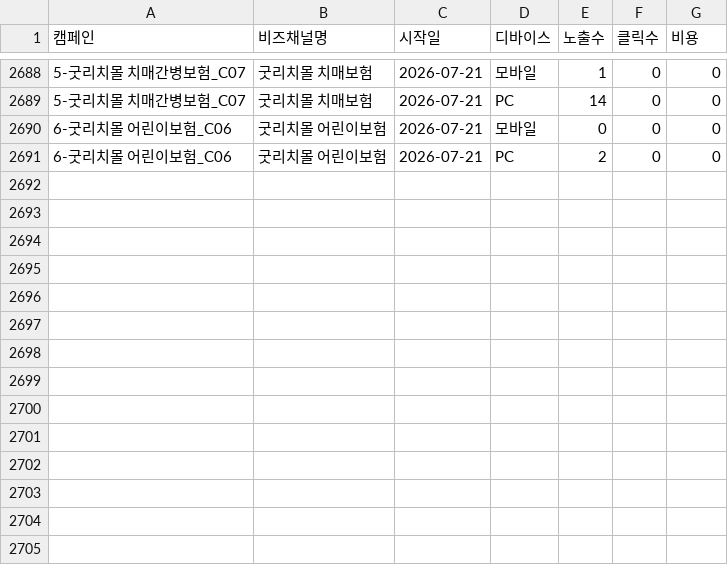
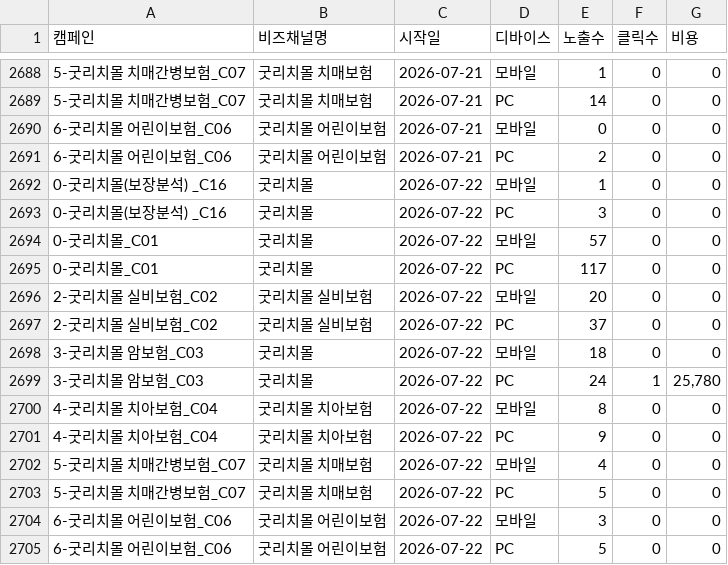
Before and after one commit to ameny52-sketch/ad-dashboard, a CSV file: adtool/data/daum_2026.csv, drawn as a sheet; only a part is shown, gaps mark what is left out.

```diff
--- a/adtool/data/daum_2026.csv
+++ b/adtool/data/daum_2026.csv
@@ -2691 +2691,15 @@
 6-굿리치몰 어린이보험_C06,굿리치몰 어린이보험,2026-07-21,PC,2,0,0
+0-굿리치몰(보장분석) _C16,굿리치몰,2026-07-22,모바일,1,0,0
+0-굿리치몰(보장분석) _C16,굿리치몰,2026-07-22,PC,3,0,0
+0-굿리치몰_C01,굿리치몰,2026-07-22,모바일,57,0,0
+0-굿리치몰_C01,굿리치몰,2026-07-22,PC,117,0,0
+2-굿리치몰 실비보험_C02,굿리치몰 실비보험,2026-07-22,모바일,20,0,0
+2-굿리치몰 실비보험_C02,굿리치몰 실비보험,2026-07-22,PC,37,0,0
+3-굿리치몰 암보험_C03,굿리치몰,2026-07-22,모바일,18,0,0
+3-굿리치몰 암보험_C03,굿리치몰,2026-07-22,PC,24,1,"25,780"
+4-굿리치몰 치아보험_C04,굿리치몰 치아보험,2026-07-22,모바일,8,0,0
+4-굿리치몰 치아보험_C04,굿리치몰 치아보험,2026-07-22,PC,9,0,0
+5-굿리치몰 치매간병보험_C07,굿리치몰 치매보험,2026-07-22,모바일,4,0,0
+5-굿리치몰 치매간병보험_C07,굿리치몰 치매보험,2026-07-22,PC,5,0,0
+6-굿리치몰 어린이보험_C06,굿리치몰 어린이보험,2026-07-22,모바일,3,0,0
+6-굿리치몰 어린이보험_C06,굿리치몰 어린이보험,2026-07-22,PC,5,0,0
```
Also changed, not shown: adtool/data/display_2026.csv, adtool/data/google_2026.csv.
